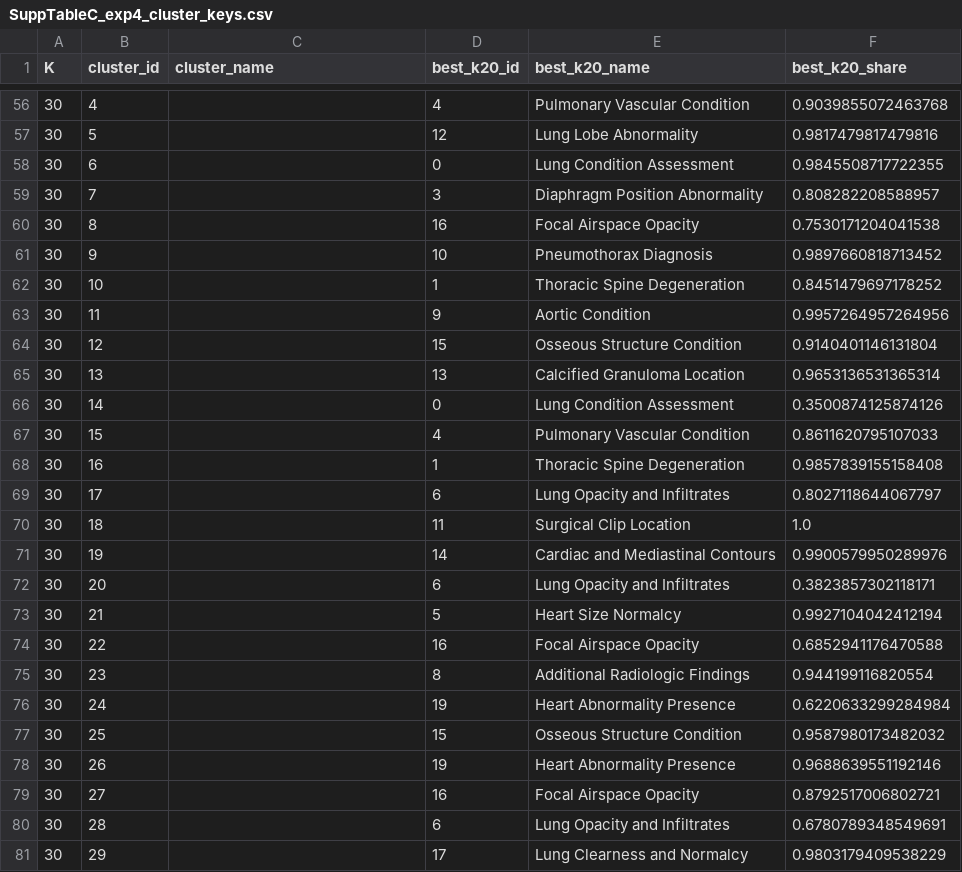
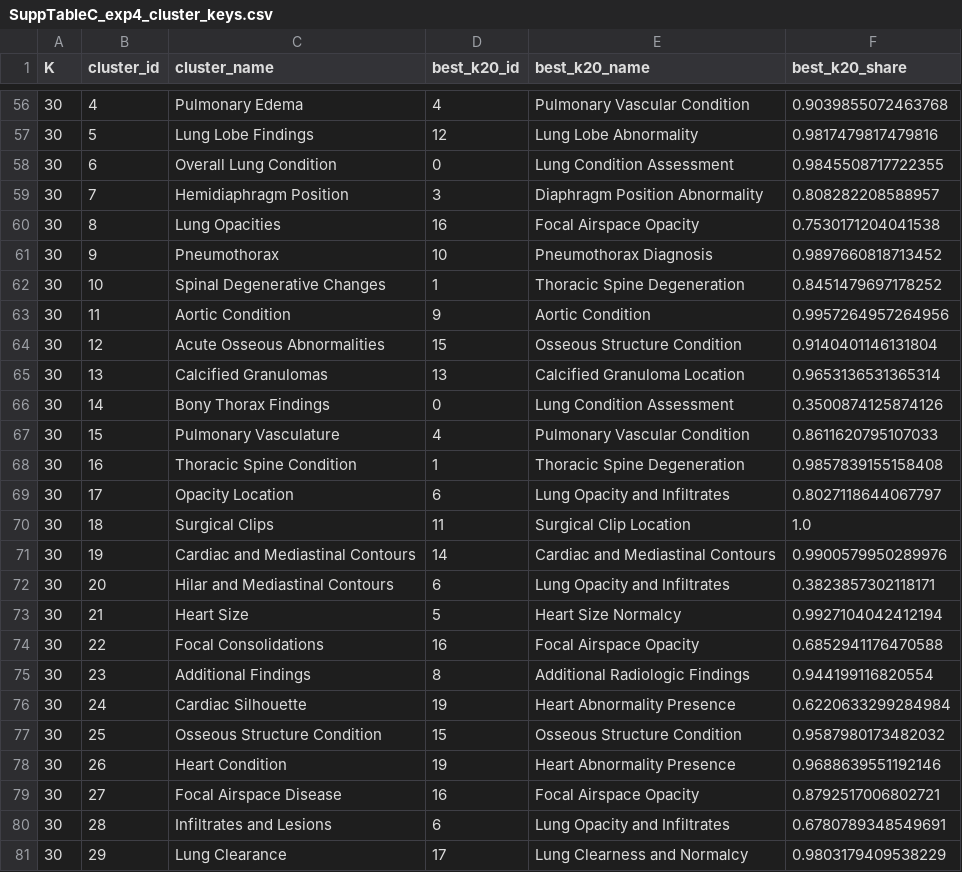
Before and after one commit to nyuolab/ICARE_score, a CSV file: results/revision_r2/final/SuppTableC_exp4_cluster_keys.csv, drawn as a sheet; only a part is shown, gaps mark what is left out; the diff covers the shown part only.

Commit message:
R2 revision: Llama 3.3 cluster names for K sensitivity

```diff
--- a/results/revision_r2/final/SuppTableC_exp4_cluster_keys.csv
+++ b/results/revision_r2/final/SuppTableC_exp4_cluster_keys.csv
@@ -56,26 +56,26 @@ K,cluster_id,cluster_name,best_k20_id,best_k20_name,best_k20_share
-30,4,,4,Pulmonary Vascular Condition,0.9039855072463768
-30,5,,12,Lung Lobe Abnormality,0.9817479817479816
-30,6,,0,Lung Condition Assessment,0.9845508717722355
-30,7,,3,Diaphragm Position Abnormality,0.808282208588957
-30,8,,16,Focal Airspace Opacity,0.7530171204041538
-30,9,,10,Pneumothorax Diagnosis,0.9897660818713452
-30,10,,1,Thoracic Spine Degeneration,0.8451479697178252
-30,11,,9,Aortic Condition,0.9957264957264956
-30,12,,15,Osseous Structure Condition,0.9140401146131804
-30,13,,13,Calcified Granuloma Location,0.9653136531365314
-30,14,,0,Lung Condition Assessment,0.3500874125874126
-30,15,,4,Pulmonary Vascular Condition,0.8611620795107033
-30,16,,1,Thoracic Spine Degeneration,0.9857839155158408
-30,17,,6,Lung Opacity and Infiltrates,0.8027118644067797
-30,18,,11,Surgical Clip Location,1.0
-30,19,,14,Cardiac and Mediastinal Contours,0.9900579950289976
-30,20,,6,Lung Opacity and Infiltrates,0.3823857302118171
-30,21,,5,Heart Size Normalcy,0.9927104042412194
-30,22,,16,Focal Airspace Opacity,0.6852941176470588
-30,23,,8,Additional Radiologic Findings,0.944199116820554
-30,24,,19,Heart Abnormality Presence,0.6220633299284984
-30,25,,15,Osseous Structure Condition,0.9587980173482032
-30,26,,19,Heart Abnormality Presence,0.9688639551192146
-30,27,,16,Focal Airspace Opacity,0.8792517006802721
-30,28,,6,Lung Opacity and Infiltrates,0.6780789348549691
-30,29,,17,Lung Clearness and Normalcy,0.9803179409538229
+30,4,Pulmonary Edema,4,Pulmonary Vascular Condition,0.9039855072463768
+30,5,Lung Lobe Findings,12,Lung Lobe Abnormality,0.9817479817479816
+30,6,Overall Lung Condition,0,Lung Condition Assessment,0.9845508717722355
+30,7,Hemidiaphragm Position,3,Diaphragm Position Abnormality,0.808282208588957
+30,8,Lung Opacities,16,Focal Airspace Opacity,0.7530171204041538
+30,9,Pneumothorax,10,Pneumothorax Diagnosis,0.9897660818713452
+30,10,Spinal Degenerative Changes,1,Thoracic Spine Degeneration,0.8451479697178252
+30,11,Aortic Condition,9,Aortic Condition,0.9957264957264956
+30,12,Acute Osseous Abnormalities,15,Osseous Structure Condition,0.9140401146131804
+30,13,Calcified Granulomas,13,Calcified Granuloma Location,0.9653136531365314
+30,14,Bony Thorax Findings,0,Lung Condition Assessment,0.3500874125874126
+30,15,Pulmonary Vasculature,4,Pulmonary Vascular Condition,0.8611620795107033
+30,16,Thoracic Spine Condition,1,Thoracic Spine Degeneration,0.9857839155158408
+30,17,Opacity Location,6,Lung Opacity and Infiltrates,0.8027118644067797
+30,18,Surgical Clips,11,Surgical Clip Location,1.0
+30,19,Cardiac and Mediastinal Contours,14,Cardiac and Mediastinal Contours,0.9900579950289976
+30,20,Hilar and Mediastinal Contours,6,Lung Opacity and Infiltrates,0.3823857302118171
+30,21,Heart Size,5,Heart Size Normalcy,0.9927104042412194
+30,22,Focal Consolidations,16,Focal Airspace Opacity,0.6852941176470588
+30,23,Additional Findings,8,Additional Radiologic Findings,0.944199116820554
+30,24,Cardiac Silhouette,19,Heart Abnormality Presence,0.6220633299284984
+30,25,Osseous Structure Condition,15,Osseous Structure Condition,0.9587980173482032
+30,26,Heart Condition,19,Heart Abnormality Presence,0.9688639551192146
+30,27,Focal Airspace Disease,16,Focal Airspace Opacity,0.8792517006802721
+30,28,Infiltrates and Lesions,6,Lung Opacity and Infiltrates,0.6780789348549691
+30,29,Lung Clearance,17,Lung Clearness and Normalcy,0.9803179409538229
```
Also changed, not shown: 54 edited cells elsewhere in this file, 27 other files.
